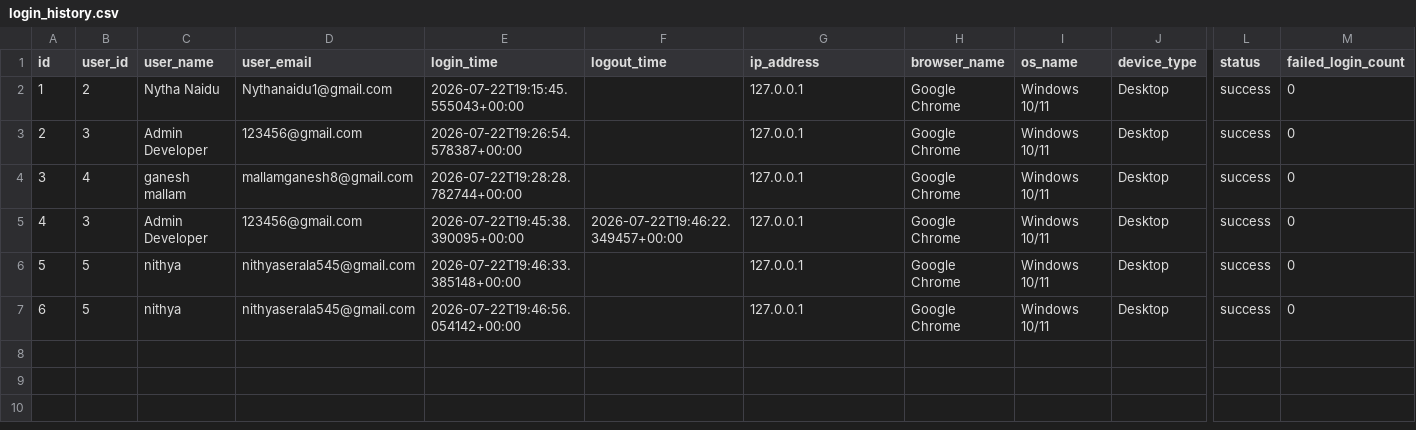
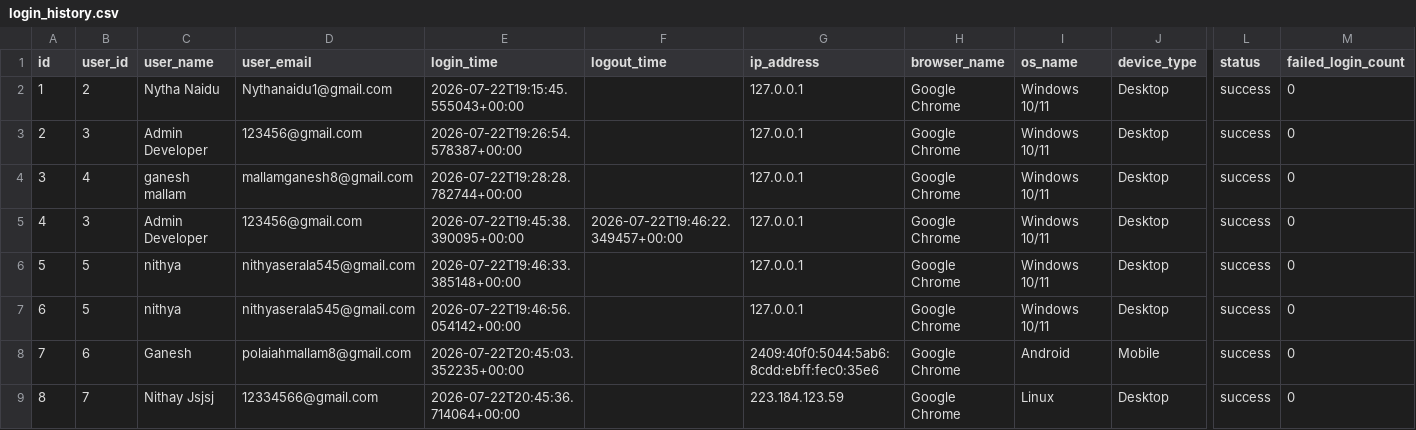
Before and after one commit to Nithyanaidu23/AI-DIET-BALANCE, a CSV file: backend/exports/login_history.csv, drawn as a sheet; only a part is shown, gaps mark what is left out; rows hold the shown columns only; the diff names each change by its address in the sheet, - before the commit and + after, or states it on an @@ line.

```diff
--- a/backend/exports/login_history.csv
+++ b/backend/exports/login_history.csv
+row 8: 7 | 6 | Ganesh | polaiahmallam8@gmail.com | 2026-07-22T20:45:03.352235+00:00 |  | 2409:40f0:5044:5ab6:8cdd:ebff:fec0:35e6 | Google Chrome | Android | Mobile | success | 0
+row 9: 8 | 7 | Nithay Jsjsj | 12334566@gmail.com | 2026-07-22T20:45:36.714064+00:00 |  | 223.184.123.59 | Google Chrome | Linux | Desktop | success | 0
```
Also changed, not shown: backend/exports/activity_logs.csv, backend/exports/meal_plans.csv, 37 other files.
